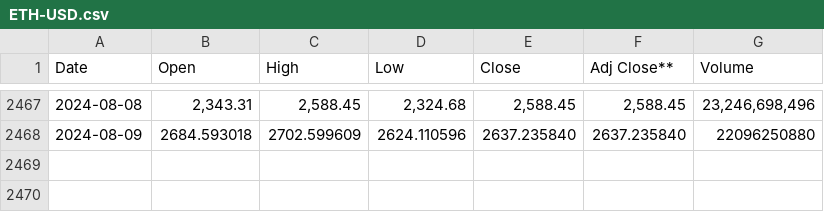
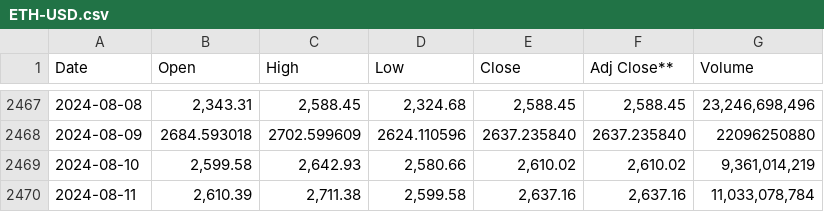
Before and after one commit to joshuaobare/finance_ml, a CSV file: src/finance_ml/data/ETH-USD.csv, drawn as a sheet; only a part is shown, gaps mark what is left out; the diff names each change by its address in the sheet, - before the commit and + after, or states it on an @@ line.

```diff
--- a/src/finance_ml/data/ETH-USD.csv
+++ b/src/finance_ml/data/ETH-USD.csv
+row 2469: 2024-08-10 | 2,599.58 | 2,642.93 | 2,580.66 | 2,610.02 | 2,610.02 | 9,361,014,219
+row 2470: 2024-08-11 | 2,610.39 | 2,711.38 | 2,599.58 | 2,637.16 | 2,637.16 | 11,033,078,784
```
Also changed, not shown: src/finance_ml/data/BTC-USD.csv, src/finance_ml/data/GLD-USD.csv, 4 other files.
